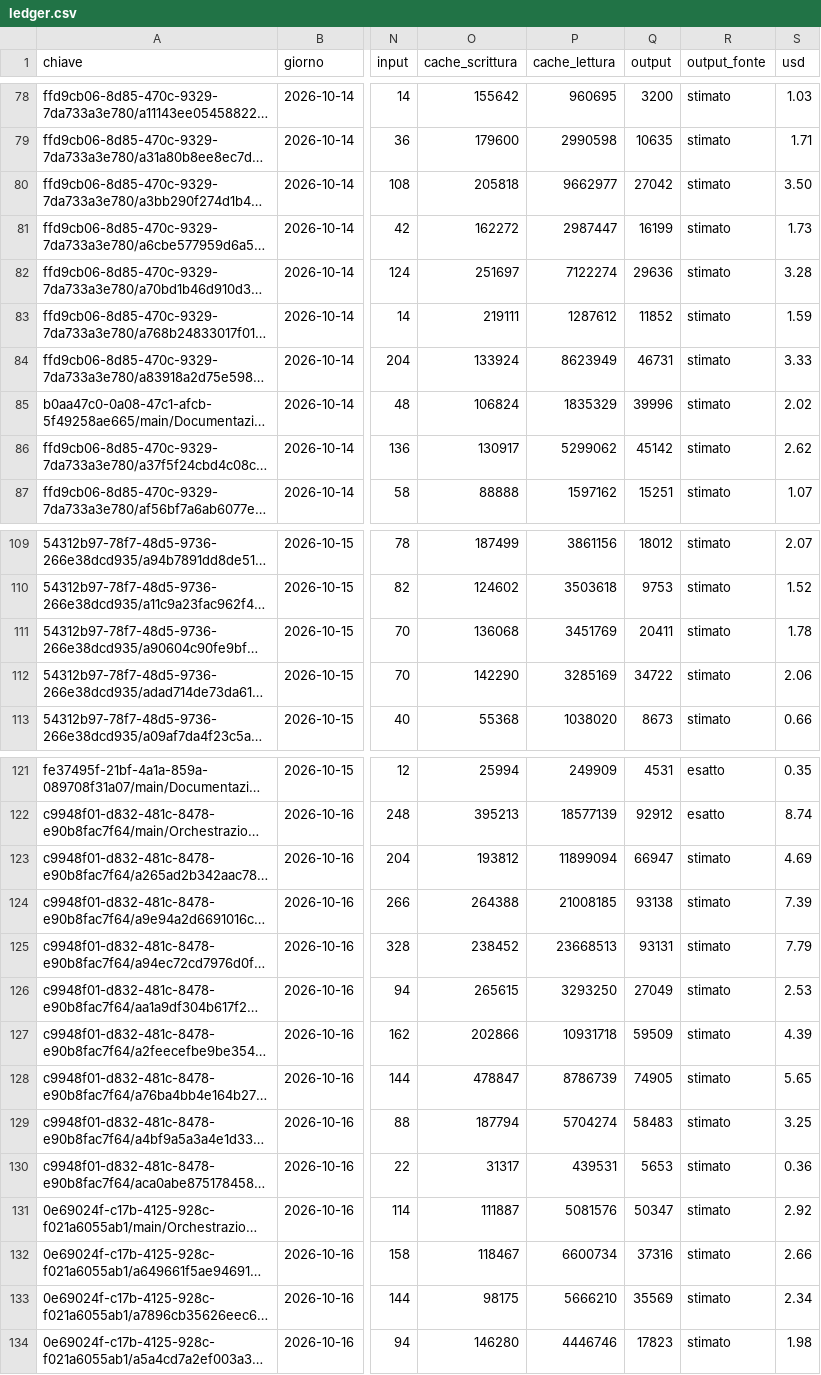
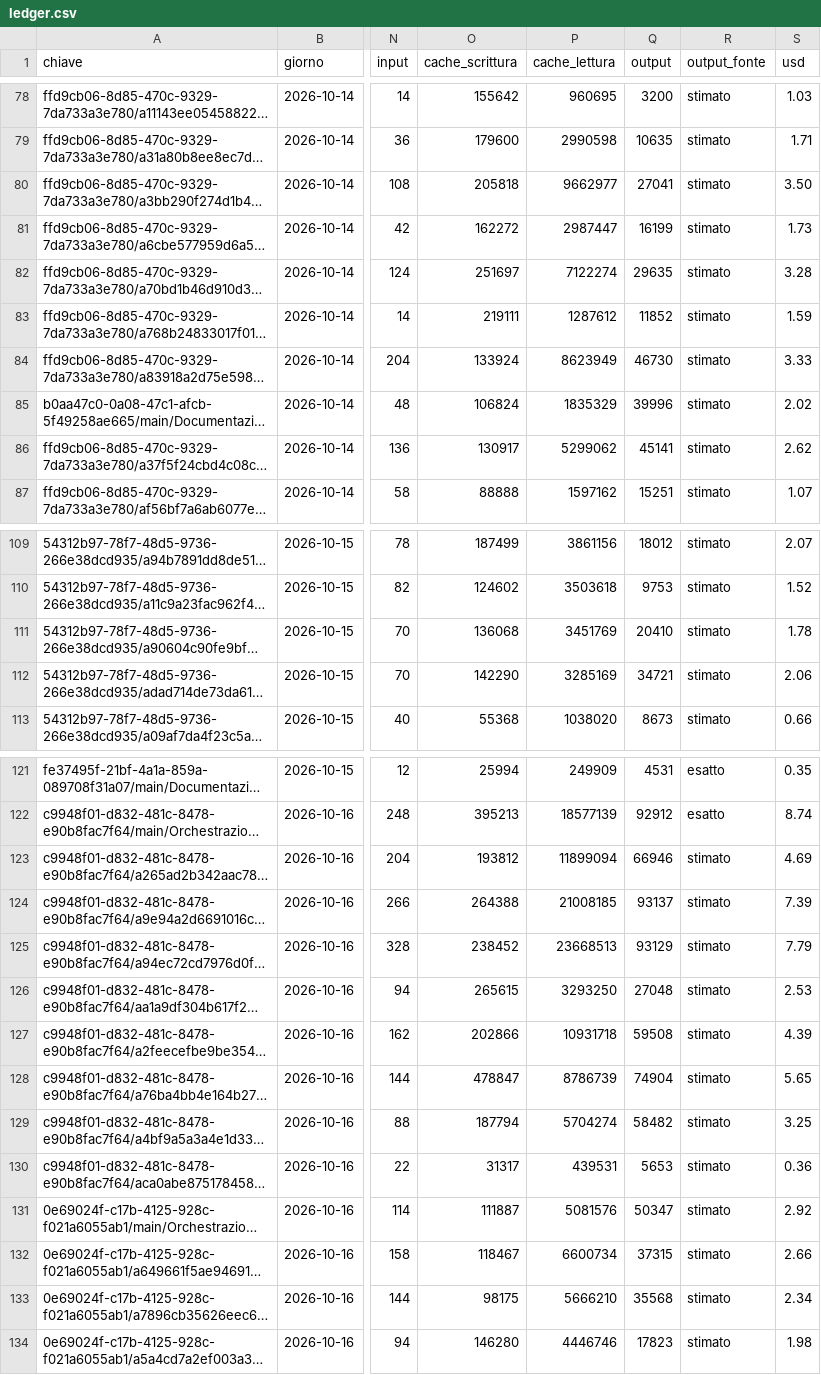
Before and after one commit to mar-robba/SupremeCommanderRecreatedFromSchrachAndBetter, a CSV file: docs/tokens/ledger.csv, drawn as a sheet; only a part is shown, gaps mark what is left out; long unchanged cells end in …; the diff covers the shown part only; the diff names each change by its address in the sheet, - before the commit and + after, or states it on an @@ line.

```diff
--- a/docs/tokens/ledger.csv
+++ b/docs/tokens/ledger.csv
-Q80 (output): 27042
+Q80 (output): 27041
-Q82 (output): 29636
+Q82 (output): 29635
-Q84 (output): 46731
+Q84 (output): 46730
-Q86 (output): 45142
+Q86 (output): 45141
-Q111 (output): 20411
+Q111 (output): 20410
-Q112 (output): 34722
+Q112 (output): 34721
-Q123 (output): 66947
+Q123 (output): 66946
-Q124 (output): 93138
+Q124 (output): 93137
-Q125 (output): 93131
+Q125 (output): 93129
-Q126 (output): 27049
+Q126 (output): 27048
-Q127 (output): 59509
+Q127 (output): 59508
-Q128 (output): 74905
+Q128 (output): 74904
-Q129 (output): 58483
+Q129 (output): 58482
-Q132 (output): 37316
+Q132 (output): 37315
-Q133 (output): 35569
+Q133 (output): 35568
```
Also changed, not shown: 40 edited cells elsewhere in this file, 4 other files.
